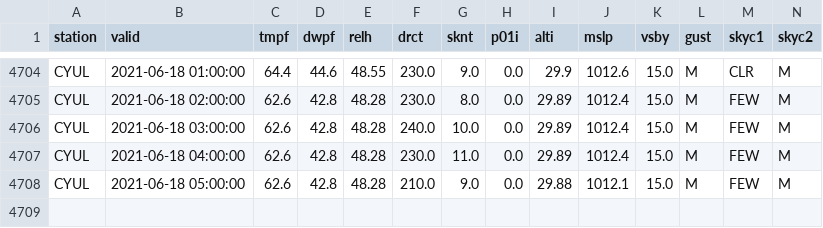
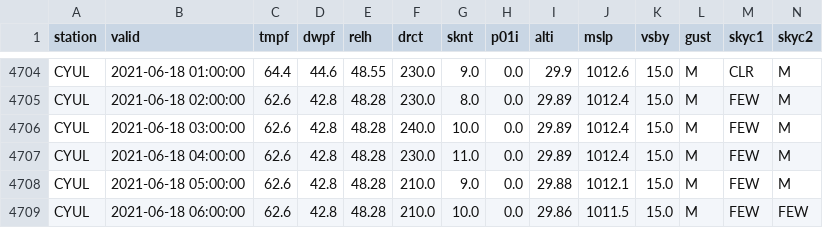
Before and after one commit to drdevinhopkins/210307, a CSV file: data/CYULweather.csv, drawn as a sheet; only a part is shown, gaps mark what is left out; rows hold the shown columns only; the diff names each change by its address in the sheet, - before the commit and + after, or states it on an @@ line.

```diff
--- a/data/CYULweather.csv
+++ b/data/CYULweather.csv
+row 4709: CYUL | 2021-06-18 06:00:00 | 62.6 | 42.8 | 48.28 | 210.0 | 10.0 | 0.0 | 29.86 | 1011.5 | 15.0 | M | FEW | FEW
```
Also changed, not shown: 1 other file.
